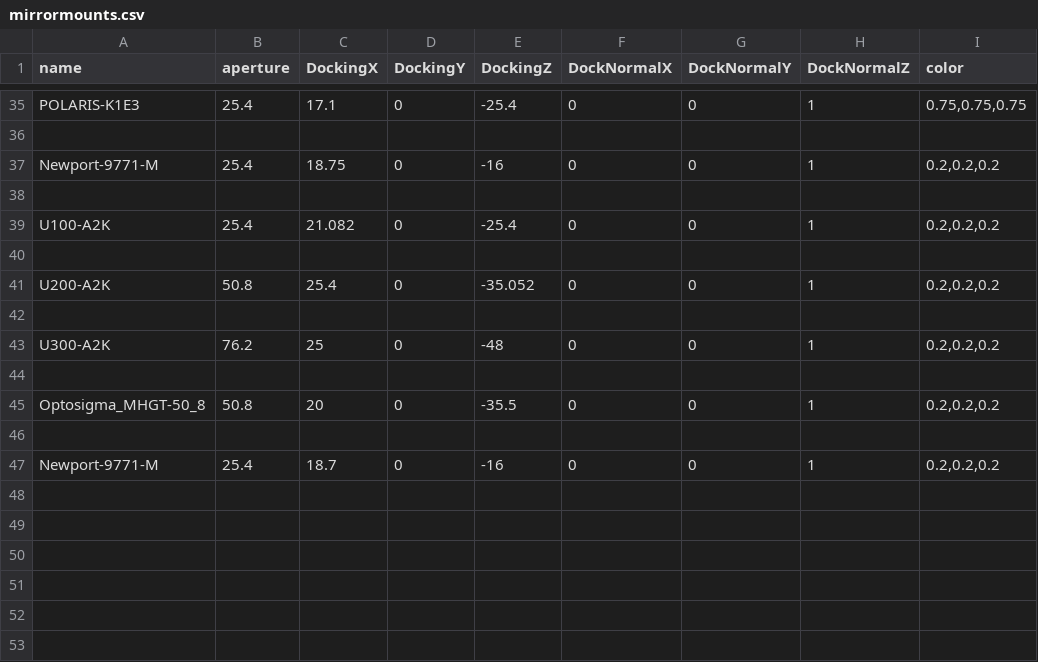
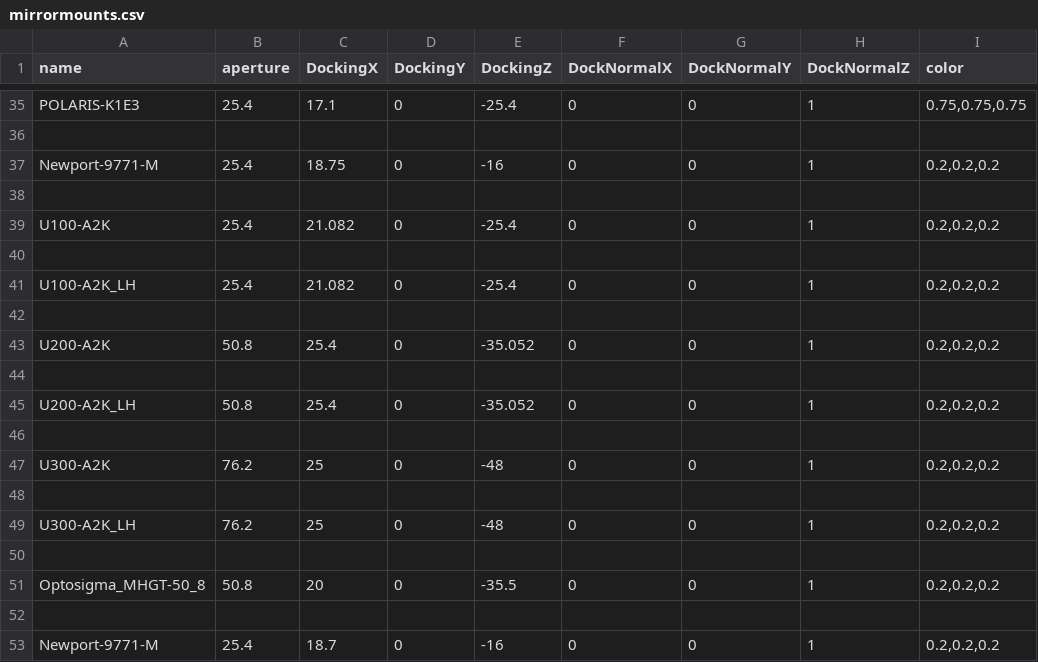
Before and after one commit to klee-mens/LaserCAD, a CSV file: LaserCAD/freecad_models/mount_meshes/mirror/mirrormounts.csv, drawn as a sheet; only a part is shown, gaps mark what is left out; the diff names each change by its address in the sheet, - before the commit and + after, or states it on an @@ line.

Commit message:
Thick Lens added, U100, U20, U300 Newport Mounts, thick Pockels cell, Laser cooling mount

```diff
--- a/LaserCAD/freecad_models/mount_meshes/mirror/mirrormounts.csv
+++ b/LaserCAD/freecad_models/mount_meshes/mirror/mirrormounts.csv
+row 41: U100-A2K_LH | 25.4 | 21.082 | 0 | -25.4 | 0 | 0 | 1 | 0.2,0.2,0.2
+row 42: (empty)
+row 45: U200-A2K_LH | 50.8 | 25.4 | 0 | -35.052 | 0 | 0 | 1 | 0.2,0.2,0.2
+row 46: (empty)
+row 48: (empty)
+row 49: U300-A2K_LH | 76.2 | 25 | 0 | -48 | 0 | 0 | 1 | 0.2,0.2,0.2
```
Also changed, not shown: 13 other files.
